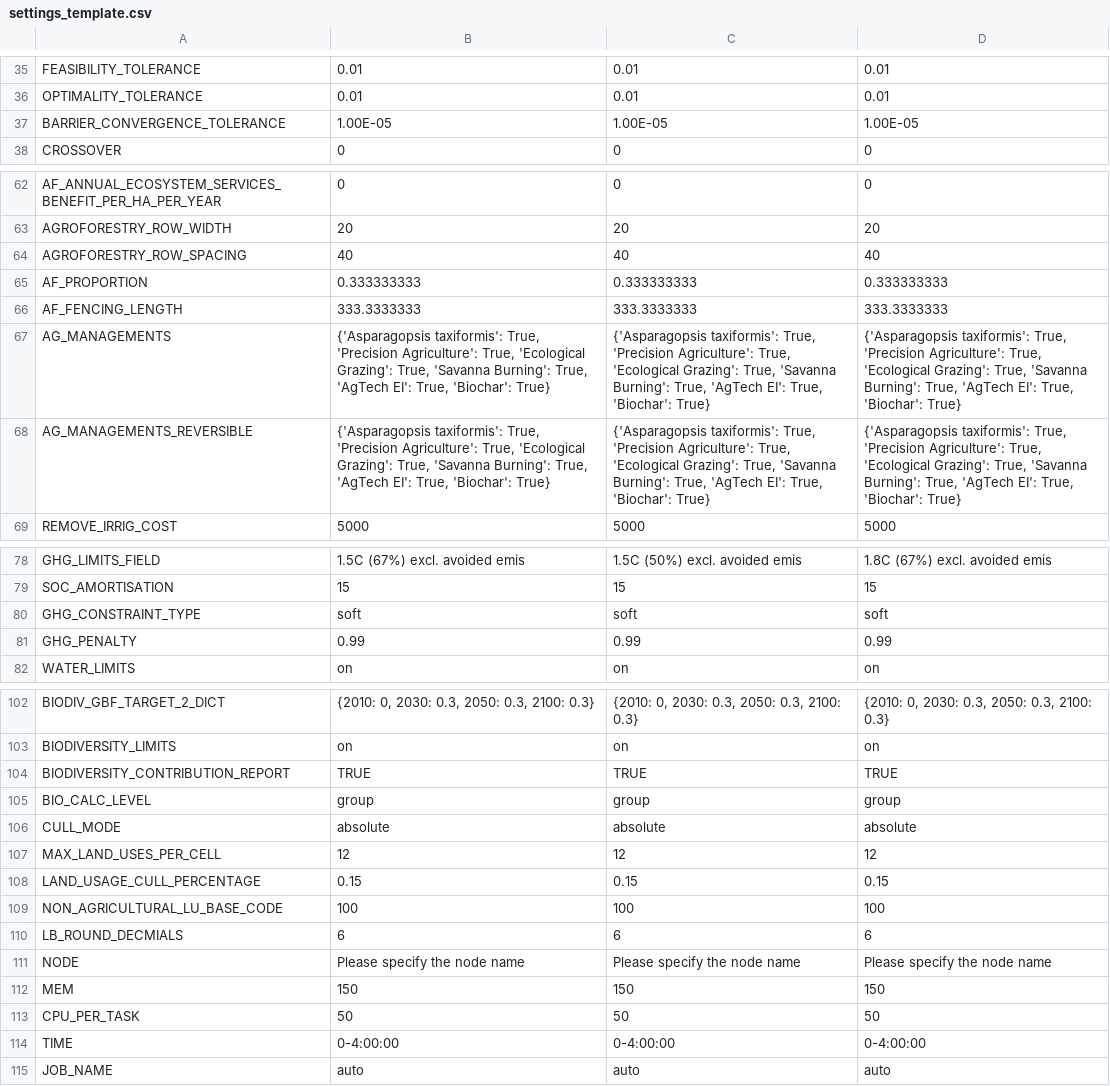
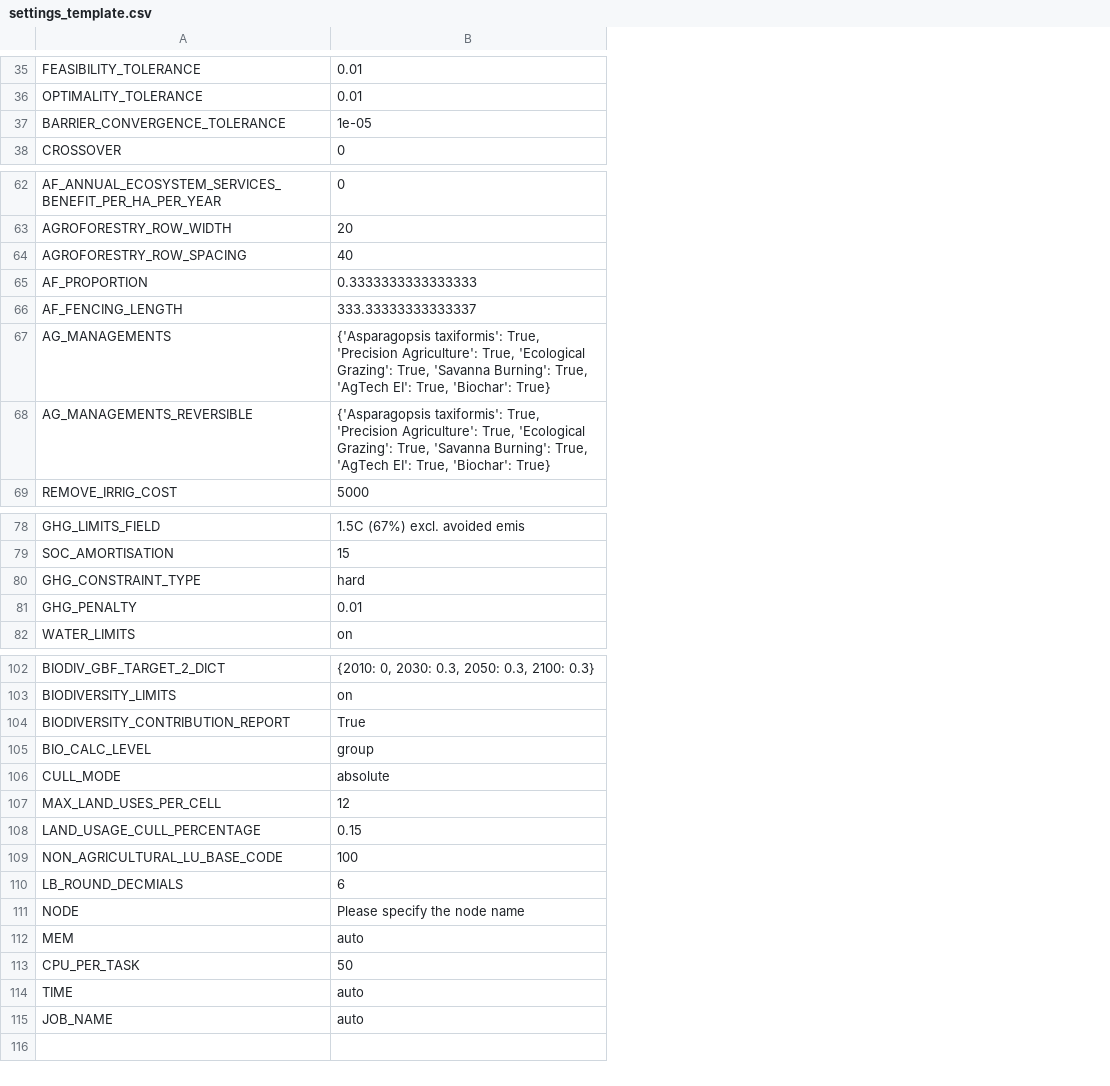
Before and after one commit to xinhaopan/luto-2.0, a CSV file: myCode/tasks_run/Custom_runs/settings_template.csv, drawn as a sheet; only a part is shown, gaps mark what is left out; the diff covers the shown part only; the diff names each change by its address in the sheet, - before the commit and + after, or states it on an @@ line.

```diff
--- a/myCode/tasks_run/Custom_runs/settings_template.csv
+++ b/myCode/tasks_run/Custom_runs/settings_template.csv
-column C, rows 35-38: 0.01 | 0.01 | 1.00E-05 | 0; rows 62-69: 0 | 20 | 40 | 0.333333333 | 333.3333333 | {'Asparagopsis taxiformis': True, 'Precision Agriculture': True, 'Ecological Grazing': True, 'Savanna Burning': True, 'AgTech EI': True, 'Biochar': True} | {'Asparagopsis taxiformis': True, 'Precision Agriculture': True, 'Ecological Grazing': True, 'Savanna Burning': True, 'AgTech EI': True, 'Biochar': True} | 5000; rows 78-82: 1.5C (50%) excl. avoided emis | 15 | soft | 0.99 | on; rows 102-115: {2010: 0, 2030: 0.3, 2050: 0.3, 2100: 0.3} | on | TRUE | group | absolute | 12 | 0.15 | 100 | 6 | Please specify the node name | 150 | 50 | 0-4:00:00 | auto
-column D, rows 35-38: 0.01 | 0.01 | 1.00E-05 | 0; rows 62-69: 0 | 20 | 40 | 0.333333333 | 333.3333333 | {'Asparagopsis taxiformis': True, 'Precision Agriculture': True, 'Ecological Grazing': True, 'Savanna Burning': True, 'AgTech EI': True, 'Biochar': True} | {'Asparagopsis taxiformis': True, 'Precision Agriculture': True, 'Ecological Grazing': True, 'Savanna Burning': True, 'AgTech EI': True, 'Biochar': True} | 5000; rows 78-82: 1.8C (67%) excl. avoided emis | 15 | soft | 0.99 | on; rows 102-115: {2010: 0, 2030: 0.3, 2050: 0.3, 2100: 0.3} | on | TRUE | group | absolute | 12 | 0.15 | 100 | 6 | Please specify the node name | 150 | 50 | 0-4:00:00 | auto
-B37: 1.00E-05
+B37: 1e-05
-B65: 0.333333333
+B65: 0.3333333333333333
-B66: 333.3333333
+B66: 333.33333333333337
-B80: soft
+B80: hard
-B81: 0.99
+B81: 0.01
-B104: TRUE
+B104: True
-B112: 150
+B112: auto
-B114: 0-4:00:00
+B114: auto
```
Also changed, not shown: 9 edited cells elsewhere in this file, 20 other files.
